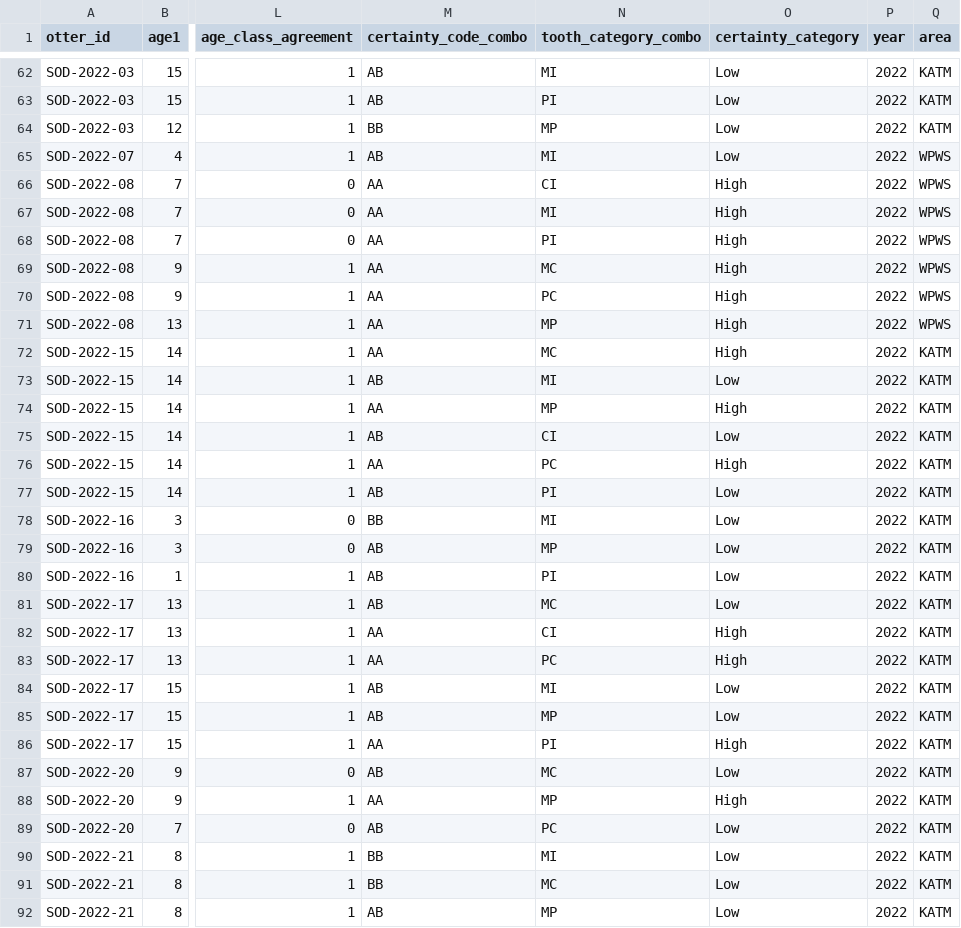
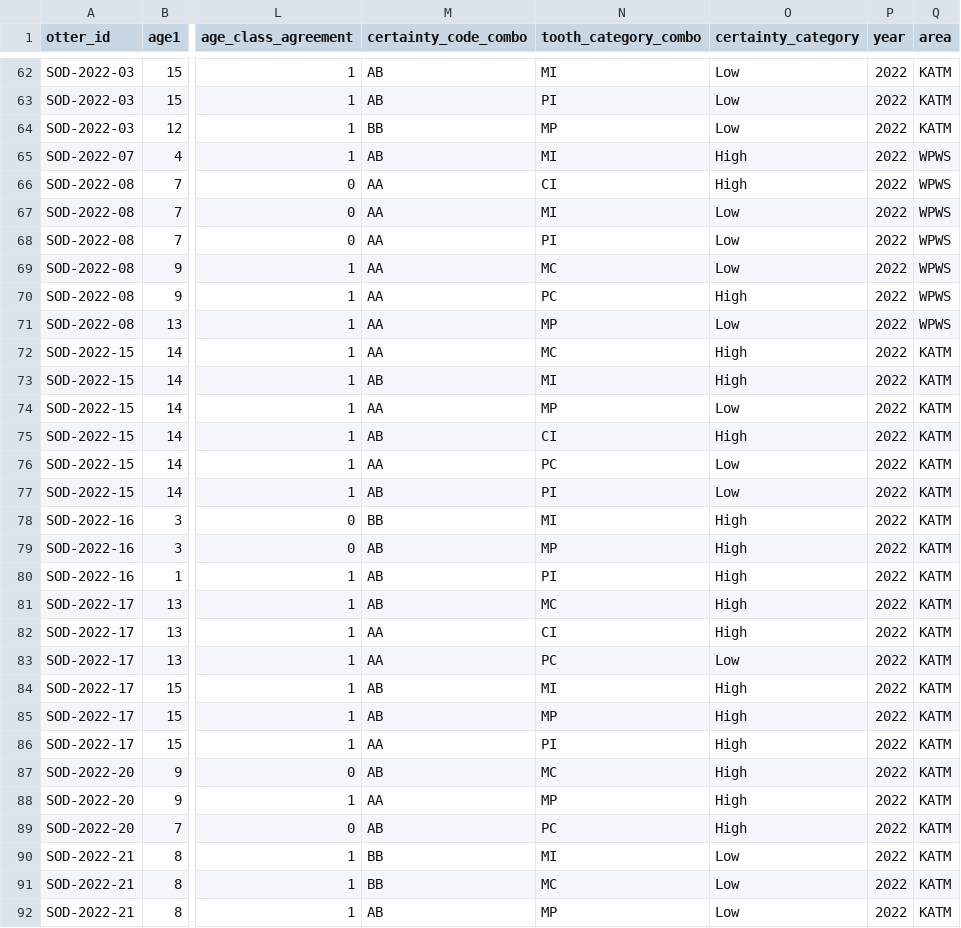
Before and after one commit to fgerraty/SEOT_Teeth_Aging, a CSV file: data/processed/tooth_age_comparison.csv, drawn as a sheet; only a part is shown, gaps mark what is left out; the diff covers the shown part only; the diff names each change by its address in the sheet, - before the commit and + after, or states it on an @@ line.

```diff
--- a/data/processed/tooth_age_comparison.csv
+++ b/data/processed/tooth_age_comparison.csv
-O65 (certainty_category): Low
+O65 (certainty_category): High
-O67:O69 (certainty_category): High
+O67:O69 (certainty_category): Low
-O71 (certainty_category): High
+O71 (certainty_category): Low
-O73 (certainty_category): Low
+O73 (certainty_category): High
-O74 (certainty_category): High
+O74 (certainty_category): Low
-O75 (certainty_category): Low
+O75 (certainty_category): High
-O76 (certainty_category): High
+O76 (certainty_category): Low
-O78:O81 (certainty_category): Low
+O78:O81 (certainty_category): High
-O83 (certainty_category): High
+O83 (certainty_category): Low
-O84:O85 (certainty_category): Low
+O84:O85 (certainty_category): High
-O87 (certainty_category): Low
+O87 (certainty_category): High
-O89 (certainty_category): Low
+O89 (certainty_category): High
```
Also changed, not shown: 73 edited cells elsewhere in this file, 4 other files.
